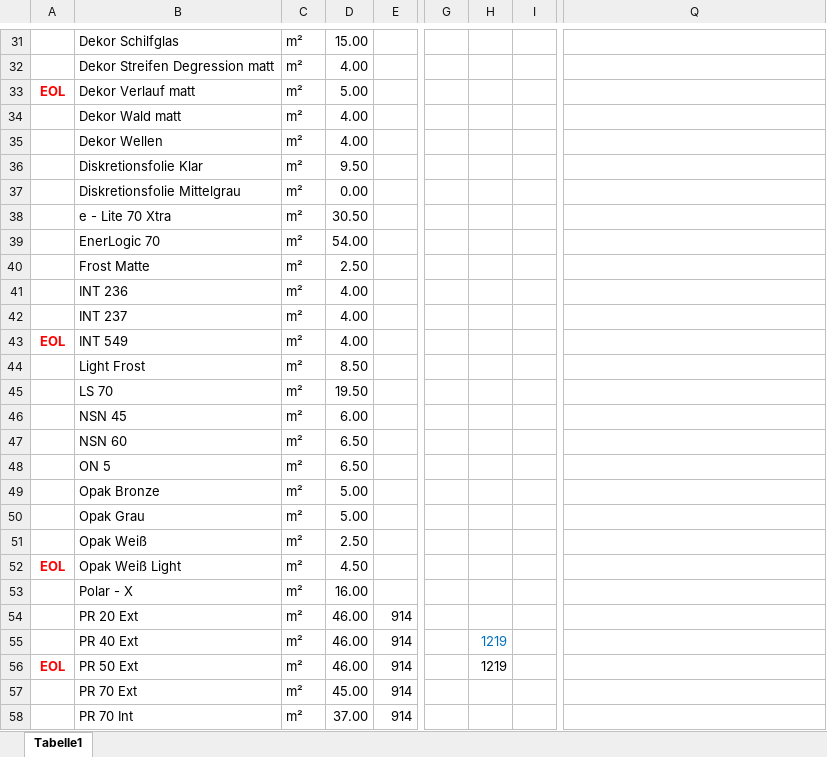
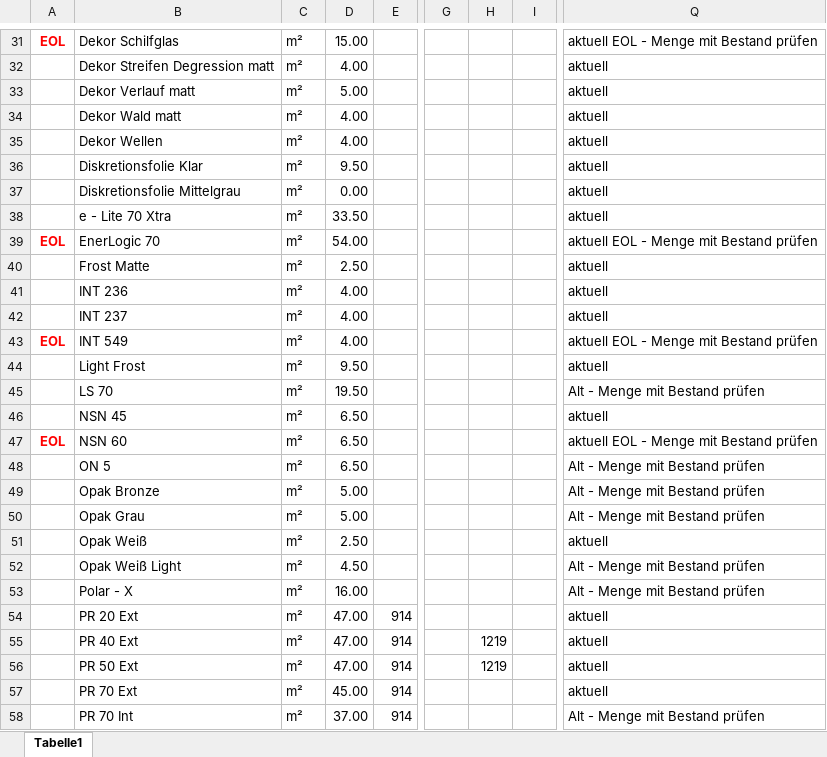
Before and after one commit to kinglongman/schnitt, an Excel workbook: Auswahl_Folientyp.xlsx, sheet Tabelle1, drawn as a sheet; only a part is shown, gaps mark what is left out; values as stored, in another font and other column widths than the file's, no borders; the diff covers the shown part only; the diff names each change by its address in the sheet, - before the commit and + after, or states it on an @@ line.

```diff
--- a/Auswahl_Folientyp.xlsx (sheet Tabelle1)
+++ b/Auswahl_Folientyp.xlsx (sheet Tabelle1)
-A31: (empty)
+A31: EOL
-Q31: (empty)
+Q31: aktuell EOL - Menge mit Bestand prüfen
-Q32:Q38: (empty)
+Q32:Q38: aktuell
-A33: EOL
+A33: (empty)
-D38: 30.50
+D38: 33.50
-A39: (empty)
+A39: EOL
-Q39: (empty)
+Q39: aktuell EOL - Menge mit Bestand prüfen
-Q40:Q42: (empty)
+Q40:Q42: aktuell
-Q43: (empty)
+Q43: aktuell EOL - Menge mit Bestand prüfen
-D44: 8.50
+D44: 9.50
-Q44: (empty)
+Q44: aktuell
-Q45: (empty)
+Q45: Alt - Menge mit Bestand prüfen
-D46: 6.00
+D46: 6.50
-Q46: (empty)
+Q46: aktuell
-A47: (empty)
+A47: EOL
-Q47: (empty)
+Q47: aktuell EOL - Menge mit Bestand prüfen
-Q48:Q50: (empty)
+Q48:Q50: Alt - Menge mit Bestand prüfen
-Q51: (empty)
+Q51: aktuell
-A52: EOL
+A52: (empty)
-Q52:Q53: (empty)
+Q52:Q53: Alt - Menge mit Bestand prüfen
-D54:D56: 46.00
+D54:D56: 47.00
-Q54:Q57: (empty)
+Q54:Q57: aktuell
-H55 text colour: #0070C0
+H55 text colour: black
-A56: EOL
+A56: (empty)
-Q58: (empty)
+Q58: Alt - Menge mit Bestand prüfen
```
Also changed, not shown: 103 edited cells and cell formats elsewhere in this sheet.
